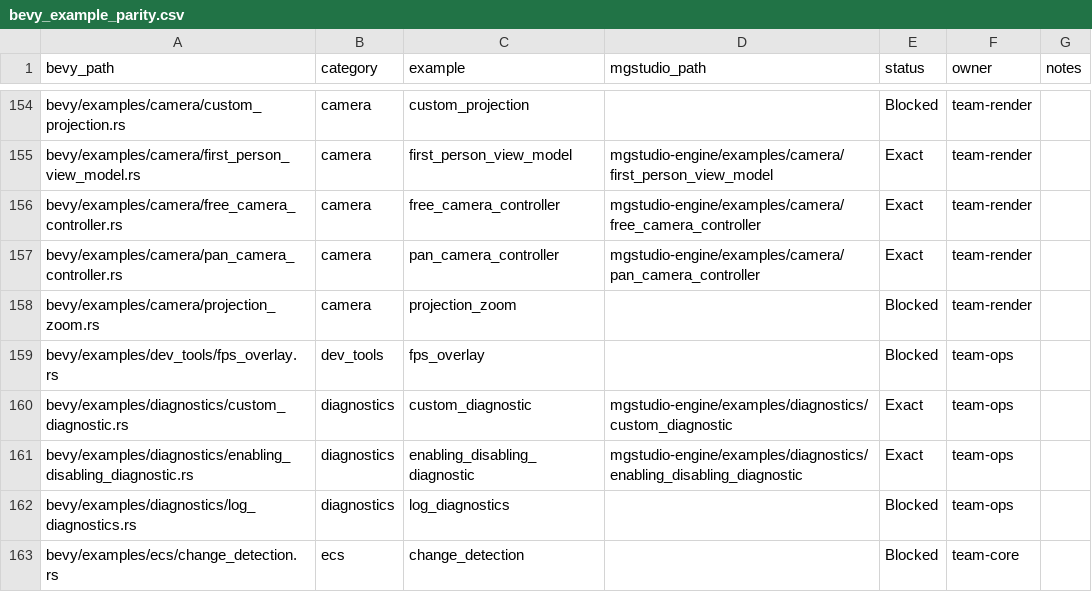
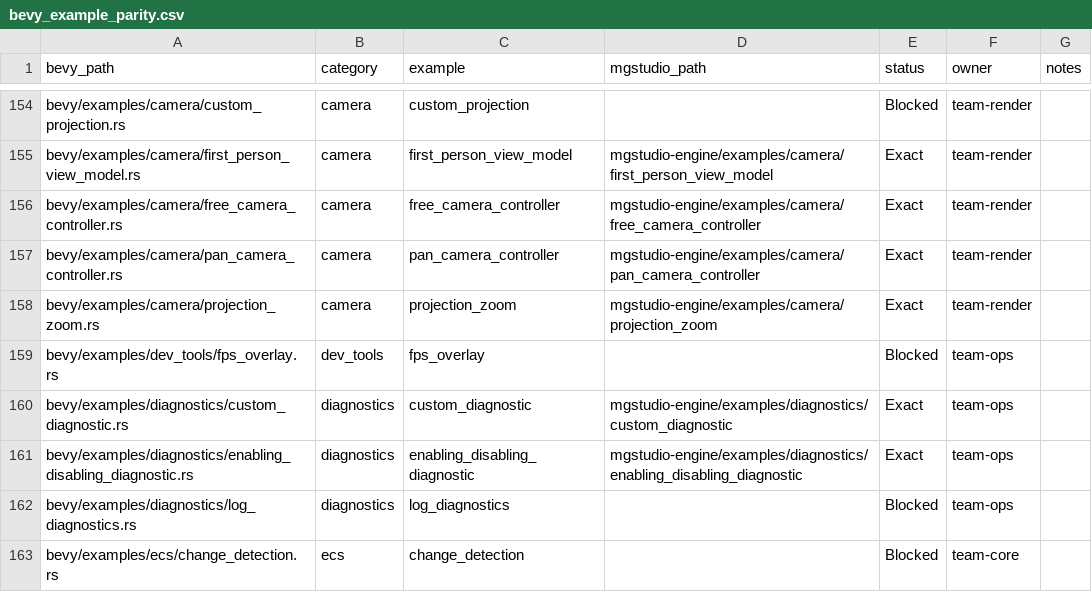
Before and after one commit to moonbit-community/mgstudio, a CSV file: docs/parity/bevy_example_parity.csv, drawn as a sheet; only a part is shown, gaps mark what is left out.

Commit message:
Port projection_zoom camera example

```diff
--- a/docs/parity/bevy_example_parity.csv
+++ b/docs/parity/bevy_example_parity.csv
@@ -157,3 +157,3 @@ bevy/examples/camera/free_camera_controller.rs,camera,free_camera_controller,mgs
 bevy/examples/camera/pan_camera_controller.rs,camera,pan_camera_controller,mgstudio-engine/examples/camera/pan_camera_controller,Exact,team-render,
-bevy/examples/camera/projection_zoom.rs,camera,projection_zoom,,Blocked,team-render,
+bevy/examples/camera/projection_zoom.rs,camera,projection_zoom,mgstudio-engine/examples/camera/projection_zoom,Exact,team-render,
 bevy/examples/dev_tools/fps_overlay.rs,dev_tools,fps_overlay,,Blocked,team-ops,
```
Also changed, not shown: 5 other files.
